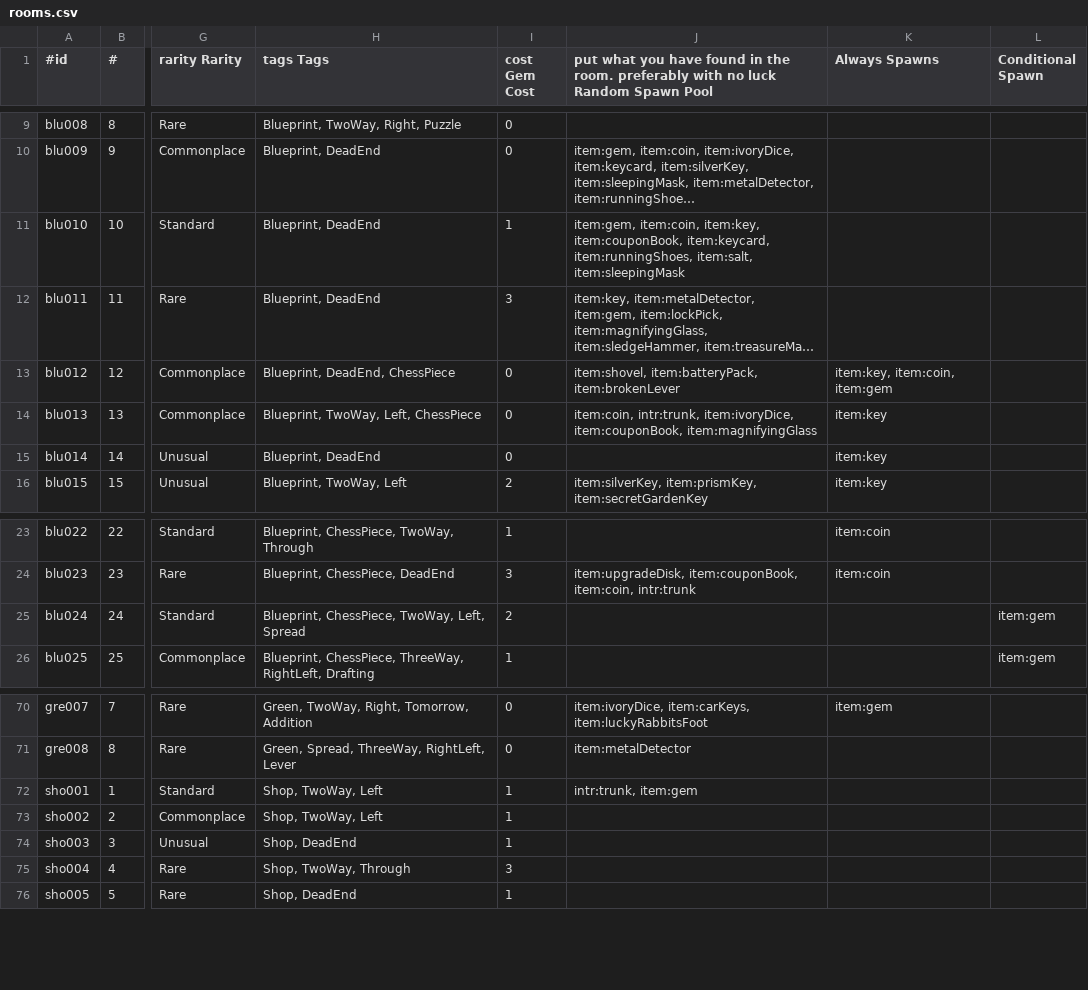
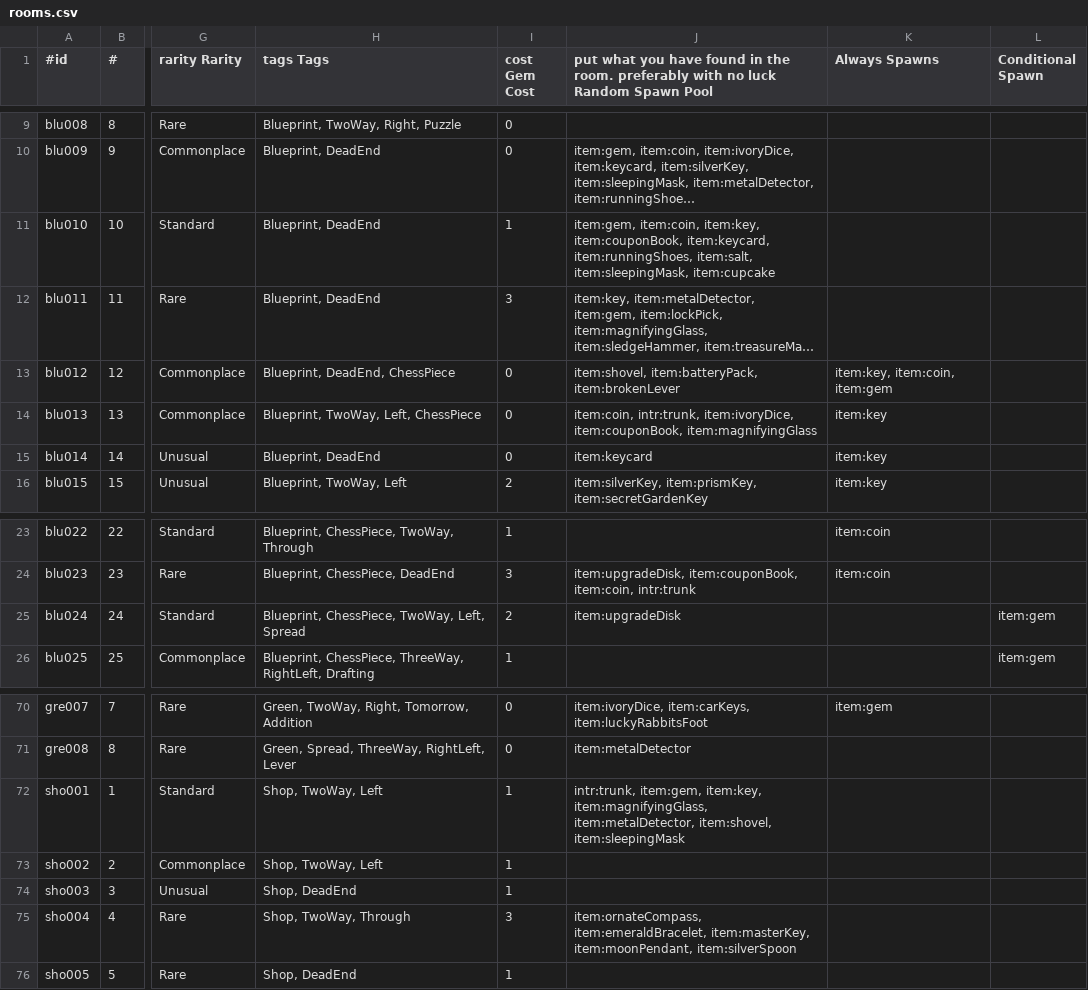
Before and after one commit to Algoinde/BlewPrints, a CSV file: src/lib/data/excel/rooms.csv, drawn as a sheet; only a part is shown, gaps mark what is left out; long unchanged cells end in …; the diff names each change by its address in the sheet, - before the commit and + after, or states it on an @@ line.

```diff
--- a/src/lib/data/excel/rooms.csv
+++ b/src/lib/data/excel/rooms.csv
-J11: …item:runningShoes, item:salt, item:sleepingMask
+J11: …item:runningShoes, item:salt, item:sleepingMask, item:cupcake
-J15: (empty)
+J15: item:keycard
-J25: (empty)
+J25: item:upgradeDisk
-J72: intr:trunk, item:gem
+J72: intr:trunk, item:gem, item:key, item:magnifyingGlass, item:metalDetector, item:shovel, item:sleepingMask
-J75: (empty)
+J75: item:ornateCompass, item:emeraldBracelet, item:masterKey, item:moonPendant, item:silverSpoon
```
Also changed, not shown: src/lib/data/excel/items.csv, src/lib/data/excel/upgrades.csv, 9 other files.
